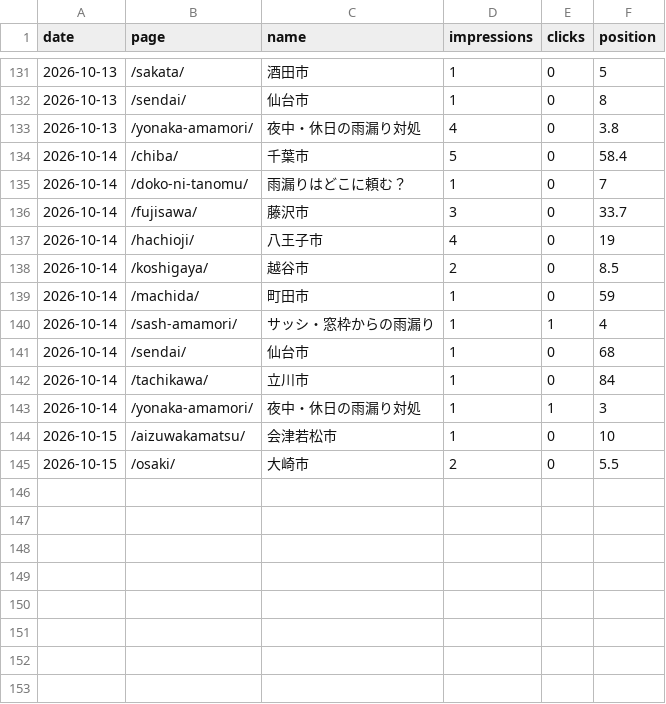
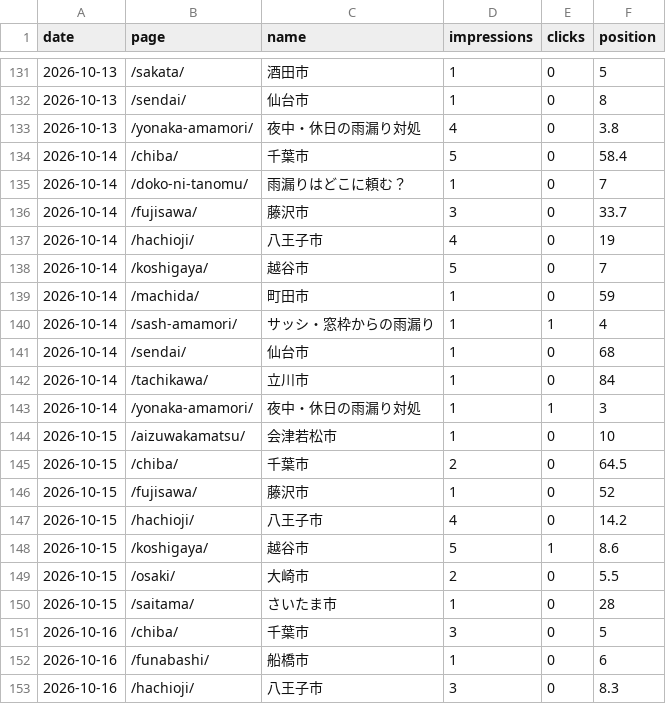
Before and after one commit to ramuda4151-ops/amamori-reform, a CSV file: reports/rank_history.csv, drawn as a sheet; only a part is shown, gaps mark what is left out.

```diff
--- a/reports/rank_history.csv
+++ b/reports/rank_history.csv
@@ -137,3 +137,3 @@ date,page,name,impressions,clicks,position
 2026-10-14,/hachioji/,八王子市,4,0,19
-2026-10-14,/koshigaya/,越谷市,2,0,8.5
+2026-10-14,/koshigaya/,越谷市,5,0,7
 2026-10-14,/machida/,町田市,1,0,59
@@ -144,2 +144,10 @@ date,page,name,impressions,clicks,position
 2026-10-15,/aizuwakamatsu/,会津若松市,1,0,10
+2026-10-15,/chiba/,千葉市,2,0,64.5
+2026-10-15,/fujisawa/,藤沢市,1,0,52
+2026-10-15,/hachioji/,八王子市,4,0,14.2
+2026-10-15,/koshigaya/,越谷市,5,1,8.6
 2026-10-15,/osaki/,大崎市,2,0,5.5
+2026-10-15,/saitama/,さいたま市,1,0,28
+2026-10-16,/chiba/,千葉市,3,0,5
+2026-10-16,/funabashi/,船橋市,1,0,6
+2026-10-16,/hachioji/,八王子市,3,0,8.3
```
Also changed, not shown: reports/rank_matrix.csv, 1 other file.
